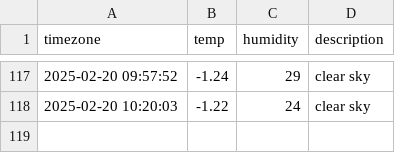
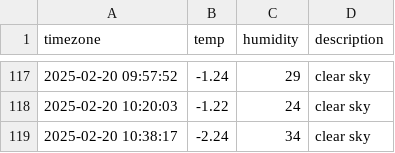
Before and after one commit to nayeho/seoul_weather, a CSV file: seoul_weather.csv, drawn as a sheet; only a part is shown, gaps mark what is left out; the diff names each change by its address in the sheet, - before the commit and + after, or states it on an @@ line.

```diff
--- a/seoul_weather.csv
+++ b/seoul_weather.csv
+row 119: 2025-02-20 10:38:17 | -2.24 | 34 | clear sky
```
